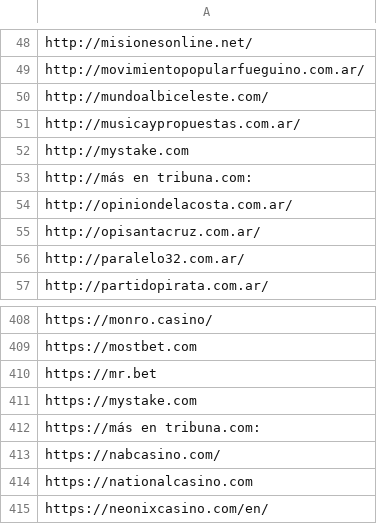
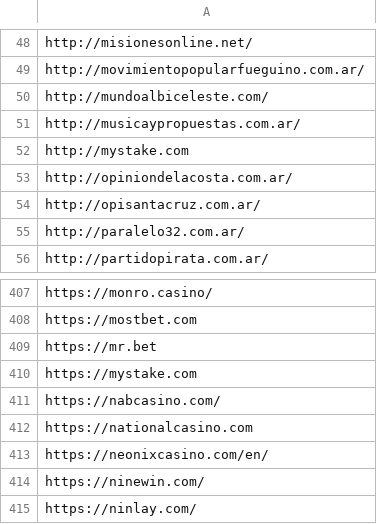
Before and after one commit to RobottiFranco/Listas-personalizadas-proyecto-de-investigacion-DNS, a CSV file: ar-final.csv, drawn as a sheet; only a part is shown, gaps mark what is left out; the shorter side is filled out with more unchanged rows; the diff names each change by its address in the sheet, - before the commit and + after, or states it on an @@ line.

```diff
--- a/ar-final.csv
+++ b/ar-final.csv
-row 53: http://más en tribuna.com:
-row 412: https://más en tribuna.com:
```
Also changed, not shown: argentina/ar-citizenlab-clear.csv, argentina/ar-telerium-clear.csv, 2 other files.
